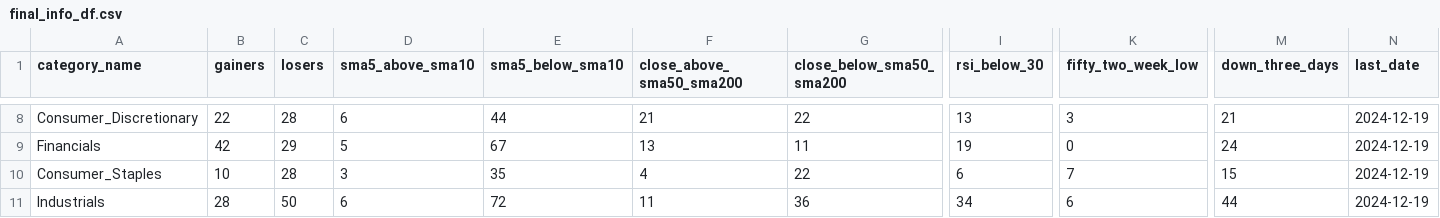
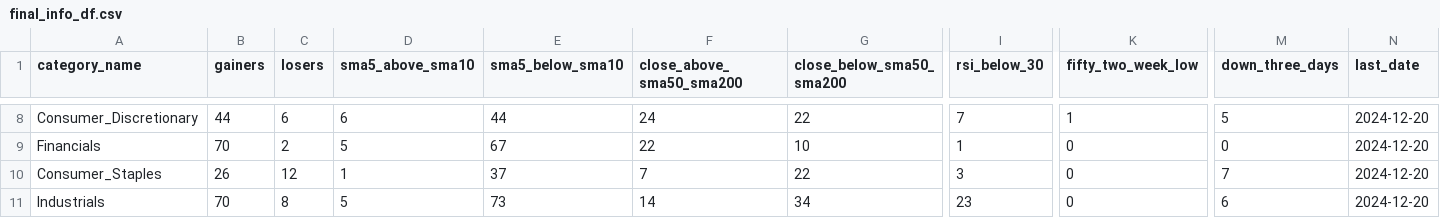
Before and after one commit to bhattathakur/snpdaily, a CSV file: final_info_df.csv, drawn as a sheet; only a part is shown, gaps mark what is left out; the diff covers the shown part only; the diff names each change by its address in the sheet, - before the commit and + after, or states it on an @@ line.

```diff
--- a/final_info_df.csv
+++ b/final_info_df.csv
-B8 (gainers): 22
+B8 (gainers): 44
-C8 (losers): 28
+C8 (losers): 6
-F8 (close_above_sma50_sma200): 21
+F8 (close_above_sma50_sma200): 24
-I8 (rsi_below_30): 13
+I8 (rsi_below_30): 7
-K8 (fifty_two_week_low): 3
+K8 (fifty_two_week_low): 1
-M8 (down_three_days): 21
+M8 (down_three_days): 5
-N8:N11 (last_date): 2024-12-19
+N8:N11 (last_date): 2024-12-20
-B9 (gainers): 42
+B9 (gainers): 70
-C9 (losers): 29
+C9 (losers): 2
-F9 (close_above_sma50_sma200): 13
+F9 (close_above_sma50_sma200): 22
-G9 (close_below_sma50_sma200): 11
+G9 (close_below_sma50_sma200): 10
-I9 (rsi_below_30): 19
+I9 (rsi_below_30): 1
-M9 (down_three_days): 24
+M9 (down_three_days): 0
-B10 (gainers): 10
+B10 (gainers): 26
-C10 (losers): 28
+C10 (losers): 12
-D10 (sma5_above_sma10): 3
+D10 (sma5_above_sma10): 1
-E10 (sma5_below_sma10): 35
+E10 (sma5_below_sma10): 37
-F10 (close_above_sma50_sma200): 4
+F10 (close_above_sma50_sma200): 7
-I10 (rsi_below_30): 6
+I10 (rsi_below_30): 3
-K10 (fifty_two_week_low): 7
+K10 (fifty_two_week_low): 0
-M10 (down_three_days): 15
+M10 (down_three_days): 7
-B11 (gainers): 28
+B11 (gainers): 70
-C11 (losers): 50
+C11 (losers): 8
-D11 (sma5_above_sma10): 6
+D11 (sma5_above_sma10): 5
-E11 (sma5_below_sma10): 72
+E11 (sma5_below_sma10): 73
-F11 (close_above_sma50_sma200): 11
+F11 (close_above_sma50_sma200): 14
-G11 (close_below_sma50_sma200): 36
+G11 (close_below_sma50_sma200): 34
-I11 (rsi_below_30): 34
+I11 (rsi_below_30): 23
-K11 (fifty_two_week_low): 6
+K11 (fifty_two_week_low): 0
-M11 (down_three_days): 44
+M11 (down_three_days): 6
```
Also changed, not shown: 112 edited cells elsewhere in this file, df_combined.csv, df_nasdaq100.csv, 4 other files.
